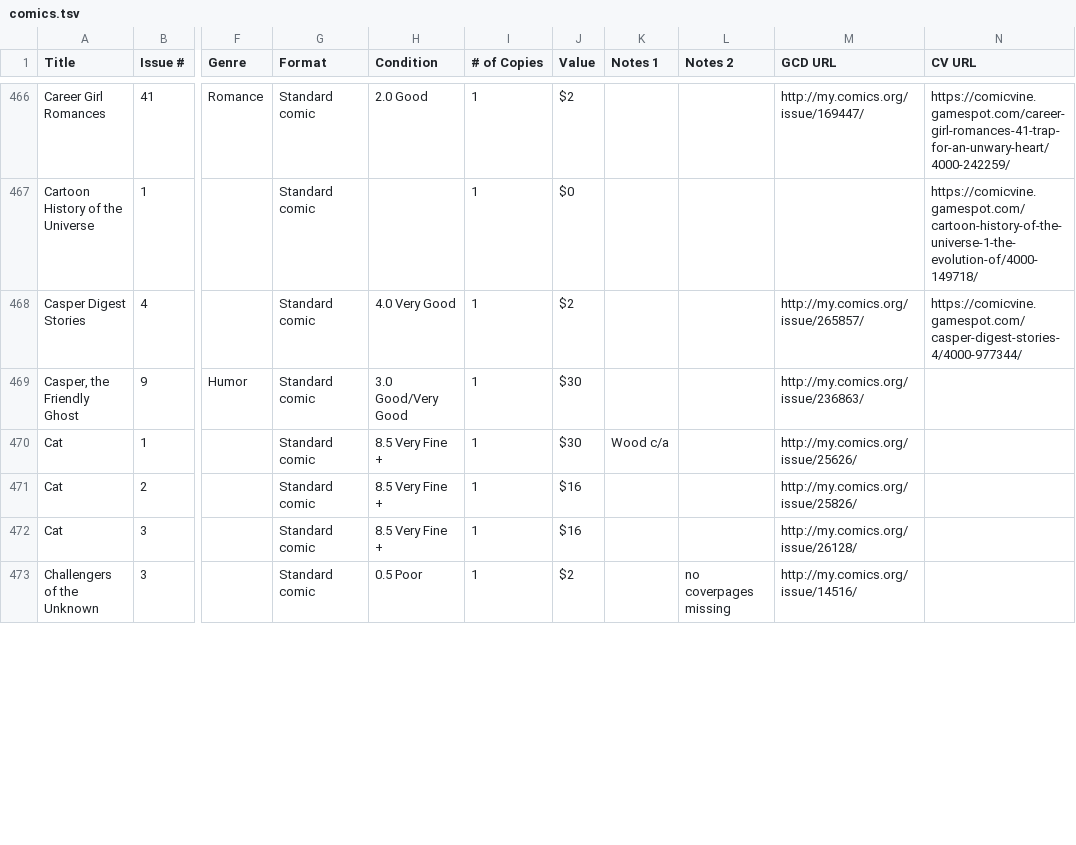
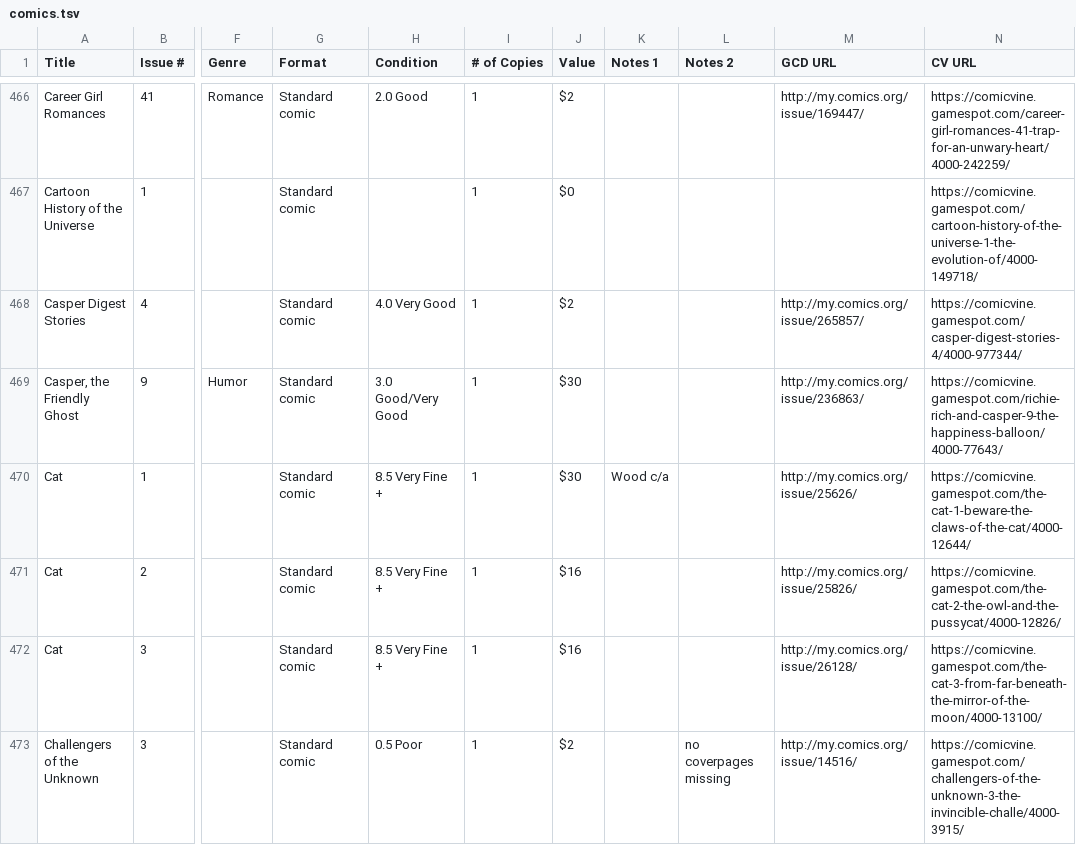
Before and after one commit to aarontheman/comics, a TSV file: data/comics.tsv, drawn as a sheet; only a part is shown, gaps mark what is left out; the diff covers the shown part only; the diff names each change by its address in the sheet, - before the commit and + after, or states it on an @@ line.

```diff
--- a/data/comics.tsv
+++ b/data/comics.tsv
-N469 (CV URL): (empty)
+N469 (CV URL): https://comicvine.gamespot.com/richie-rich-and-casper-9-the-happiness-balloon/4000-77643/
-N470 (CV URL): (empty)
+N470 (CV URL): https://comicvine.gamespot.com/the-cat-1-beware-the-claws-of-the-cat/4000-12644/
-N471 (CV URL): (empty)
+N471 (CV URL): https://comicvine.gamespot.com/the-cat-2-the-owl-and-the-pussycat/4000-12826/
-N472 (CV URL): (empty)
+N472 (CV URL): https://comicvine.gamespot.com/the-cat-3-from-far-beneath-the-mirror-of-the-moon/4000-13100/
-N473 (CV URL): (empty)
+N473 (CV URL): https://comicvine.gamespot.com/challengers-of-the-unknown-3-the-invincible-challe/4000-3915/
```
Also changed, not shown: 86 edited cells elsewhere in this file, 18 other files.
